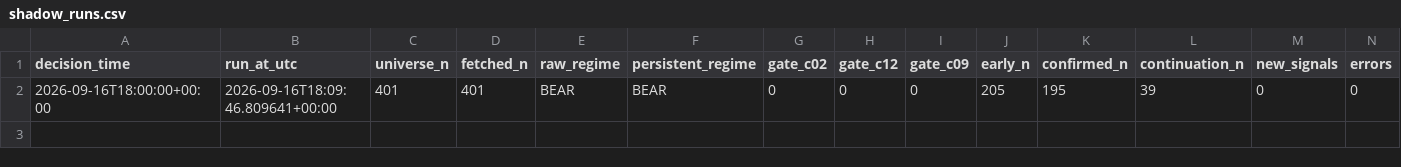
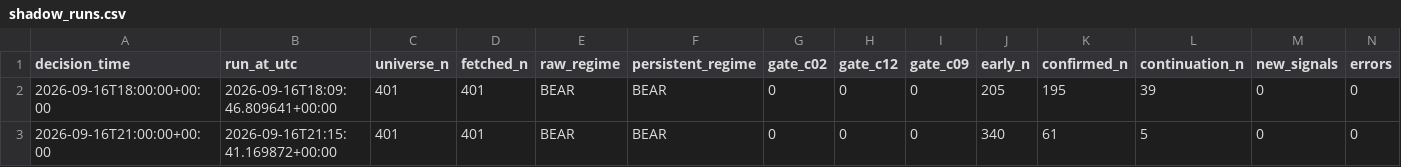
Before and after one commit to Brkzgrc/Botum_LAB, a CSV file: gpt/Multi-Timeframe-Independent-Evidence/data/stage4/shadow_runs.csv, drawn as a sheet; only a part is shown; rows hold the shown columns only; the diff names each change by its address in the sheet, - before the commit and + after, or states it on an @@ line.

Commit message:
gpt stage4: forward state update [skip ci]

```diff
--- a/gpt/Multi-Timeframe-Independent-Evidence/data/stage4/shadow_runs.csv
+++ b/gpt/Multi-Timeframe-Independent-Evidence/data/stage4/shadow_runs.csv
+row 3: 2026-09-16T21:00:00+00:00 | 2026-09-16T21:15:41.169872+00:00 | 401 | 401 | BEAR | BEAR | 0 | 0 | 0 | 340 | 61 | 5 | 0 | 0
```
Also changed, not shown: 2 other files.
